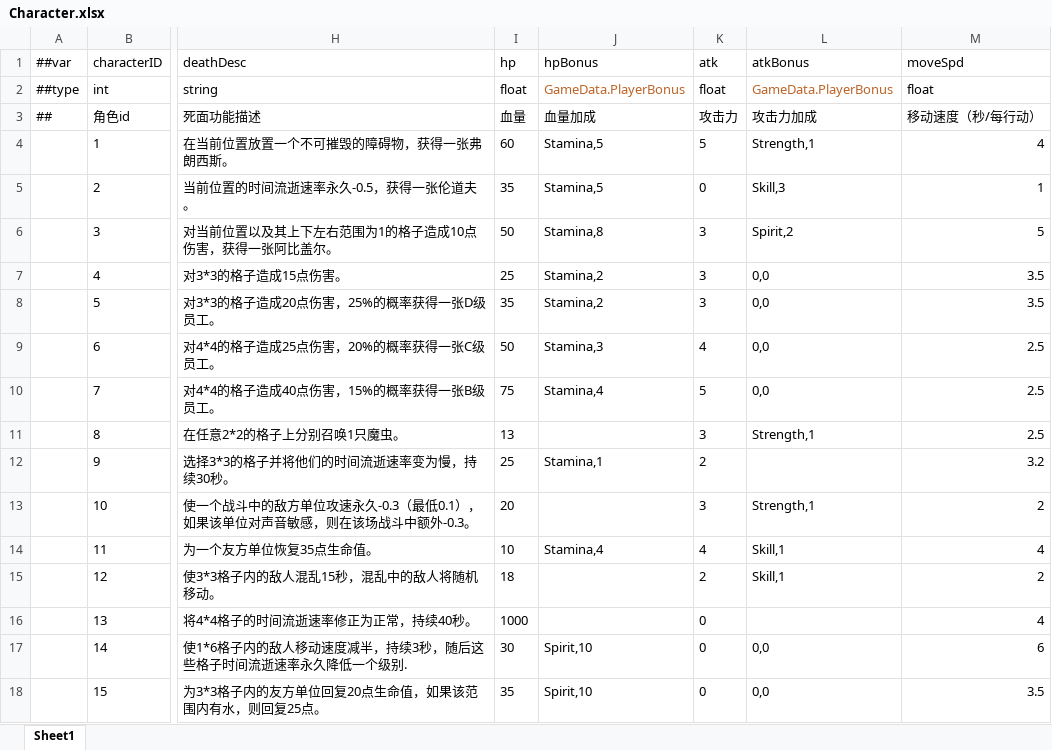
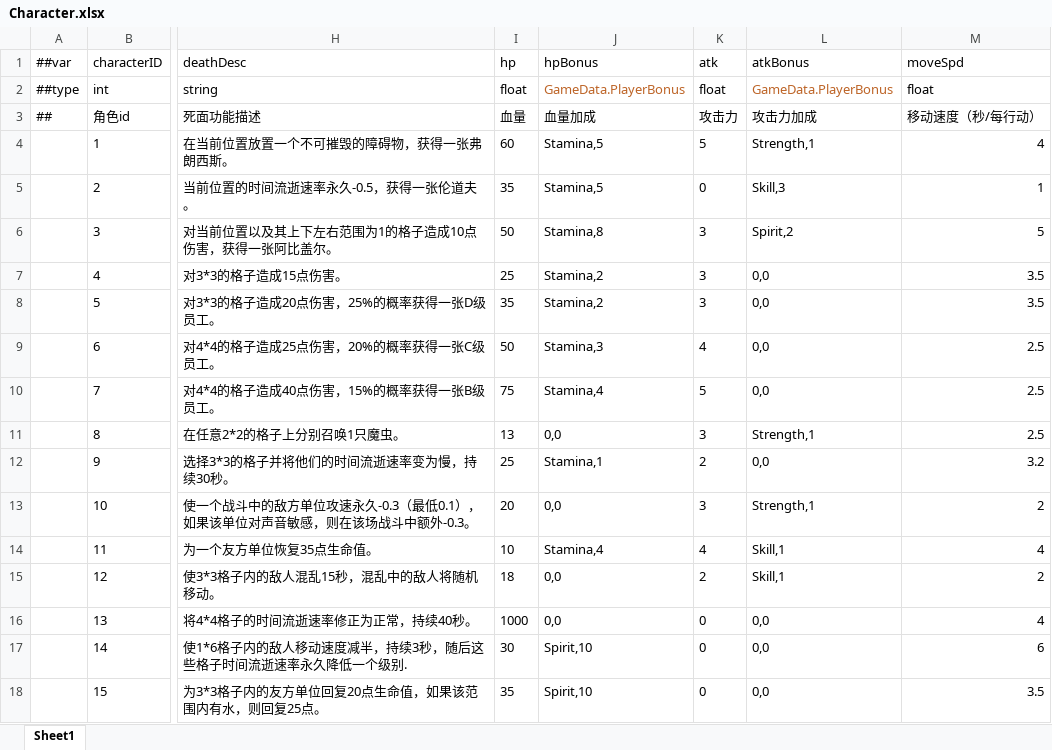
Before and after one commit to 544817593/MakeAGame, an Excel workbook: MakeAGame/LubanTool/GameConfig/Datas/Character.xlsx, sheet Sheet1, drawn as a sheet; only a part is shown, gaps mark what is left out; values as stored, in another font and other column widths than the file's, no borders; the diff names each change by its address in the sheet, - before the commit and + after, or states it on an @@ line.

```diff
--- a/MakeAGame/LubanTool/GameConfig/Datas/Character.xlsx (sheet Sheet1)
+++ b/MakeAGame/LubanTool/GameConfig/Datas/Character.xlsx (sheet Sheet1)
-J11 (hpBonus): (empty)
+J11 (hpBonus): 0,0
-L12 (atkBonus): (empty)
+L12 (atkBonus): 0,0
-J13 (hpBonus): (empty)
+J13 (hpBonus): 0,0
-J15:J16 (hpBonus): (empty)
+J15:J16 (hpBonus): 0,0
-L16 (atkBonus): (empty)
+L16 (atkBonus): 0,0
```
Also changed, not shown: MakeAGame/LubanTool/GameConfig/Datas/Feature.xlsx, 28 other files.
